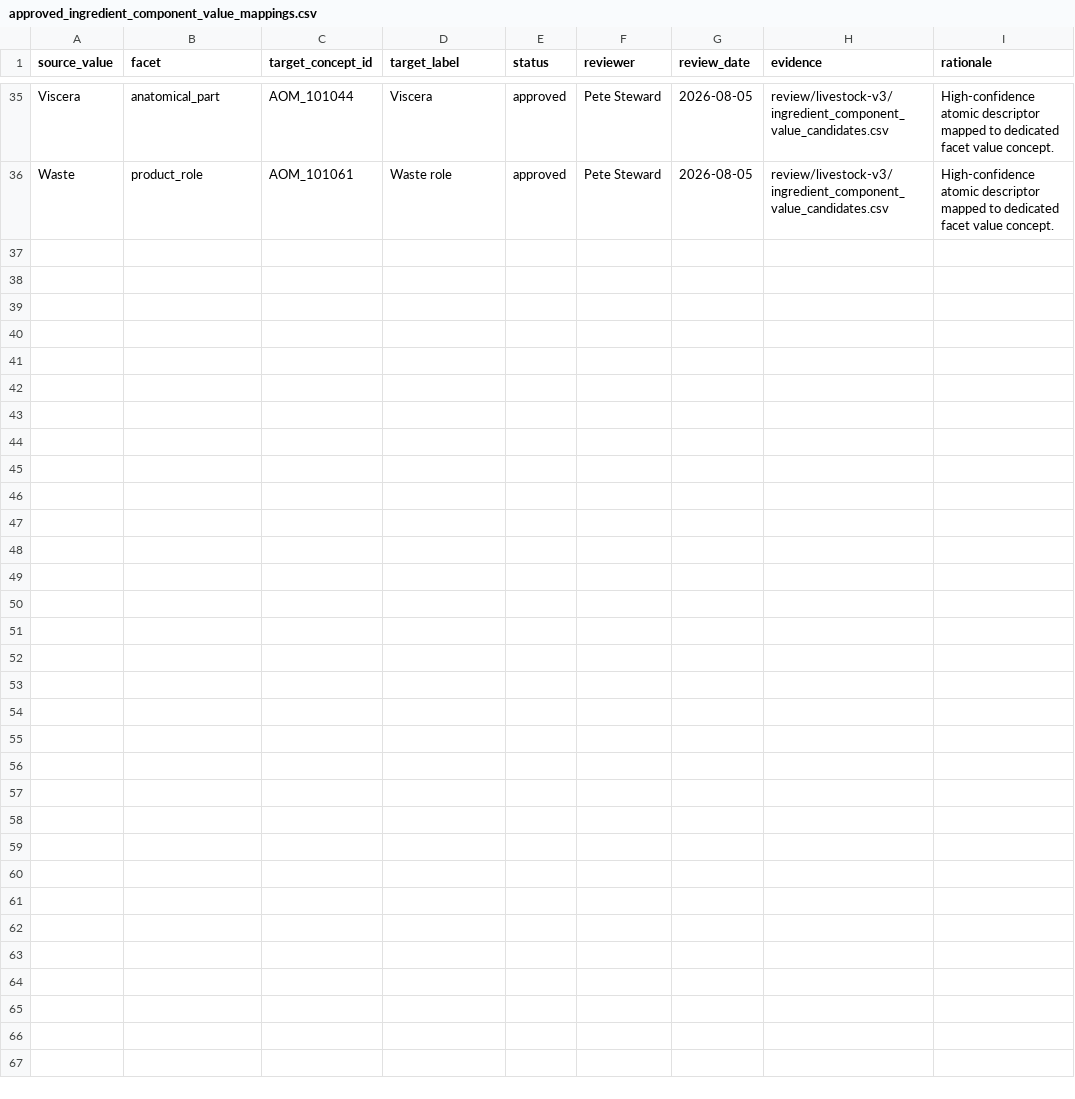
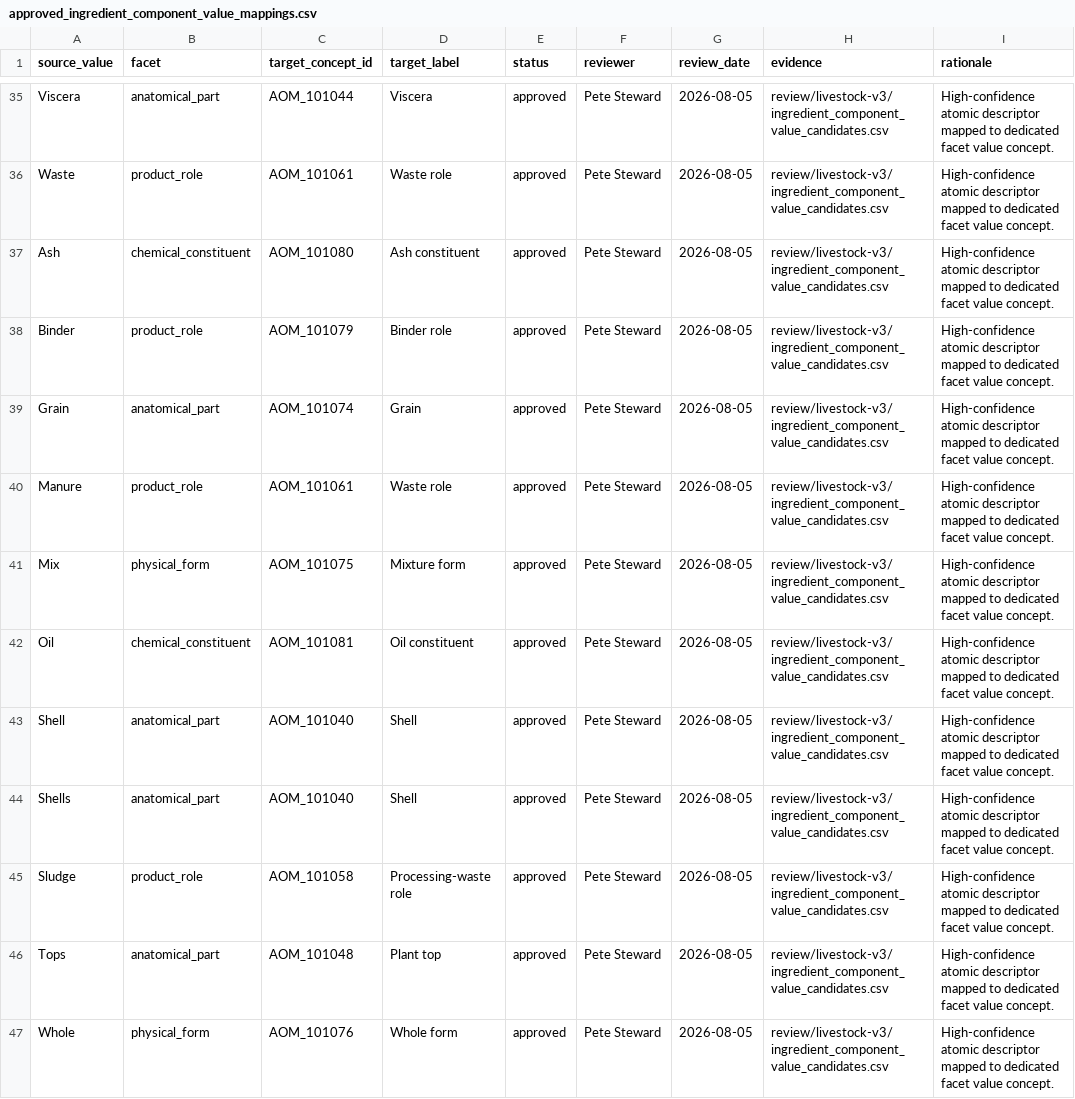
Before and after one commit to ERAgriculture/era-aom, a CSV file: data/livestock-staging/approved_ingredient_component_value_mappings.csv, drawn as a sheet; only a part is shown, gaps mark what is left out.

```diff
--- a/data/livestock-staging/approved_ingredient_component_value_mappings.csv
+++ b/data/livestock-staging/approved_ingredient_component_value_mappings.csv
@@ -36 +36,12 @@ Viscera,anatomical_part,AOM_101044,Viscera,approved,Pete Steward,2026-08-05,revi
 Waste,product_role,AOM_101061,Waste role,approved,Pete Steward,2026-08-05,review/livestock-v3/ingredient_component_value_candidates.csv,High-confidence atomic descriptor mapped to dedicated facet value concept.
+Ash,chemical_constituent,AOM_101080,Ash constituent,approved,Pete Steward,2026-08-05,review/livestock-v3/ingredient_component_value_candidates.csv,High-confidence atomic descriptor mapped to dedicated facet value concept.
+Binder,product_role,AOM_101079,Binder role,approved,Pete Steward,2026-08-05,review/livestock-v3/ingredient_component_value_candidates.csv,High-confidence atomic descriptor mapped to dedicated facet value concept.
+Grain,anatomical_part,AOM_101074,Grain,approved,Pete Steward,2026-08-05,review/livestock-v3/ingredient_component_value_candidates.csv,High-confidence atomic descriptor mapped to dedicated facet value concept.
+Manure,product_role,AOM_101061,Waste role,approved,Pete Steward,2026-08-05,review/livestock-v3/ingredient_component_value_candidates.csv,High-confidence atomic descriptor mapped to dedicated facet value concept.
+Mix,physical_form,AOM_101075,Mixture form,approved,Pete Steward,2026-08-05,review/livestock-v3/ingredient_component_value_candidates.csv,High-confidence atomic descriptor mapped to dedicated facet value concept.
+Oil,chemical_constituent,AOM_101081,Oil constituent,approved,Pete Steward,2026-08-05,review/livestock-v3/ingredient_component_value_candidates.csv,High-confidence atomic descriptor mapped to dedicated facet value concept.
+Shell,anatomical_part,AOM_101040,Shell,approved,Pete Steward,2026-08-05,review/livestock-v3/ingredient_component_value_candidates.csv,High-confidence atomic descriptor mapped to dedicated facet value concept.
+Shells,anatomical_part,AOM_101040,Shell,approved,Pete Steward,2026-08-05,review/livestock-v3/ingredient_component_value_candidates.csv,High-confidence atomic descriptor mapped to dedicated facet value concept.
+Sludge,product_role,AOM_101058,Processing-waste role,approved,Pete Steward,2026-08-05,review/livestock-v3/ingredient_component_value_candidates.csv,High-confidence atomic descriptor mapped to dedicated facet value concept.
+Tops,anatomical_part,AOM_101048,Plant top,approved,Pete Steward,2026-08-05,review/livestock-v3/ingredient_component_value_candidates.csv,High-confidence atomic descriptor mapped to dedicated facet value concept.
+Whole,physical_form,AOM_101076,Whole form,approved,Pete Steward,2026-08-05,review/livestock-v3/ingredient_component_value_candidates.csv,High-confidence atomic descriptor mapped to dedicated facet value concept.
```
Also changed, not shown: data/livestock-staging/approved_ingredient_component_decompositions.csv, data/livestock-staging/approved_ingredient_facet_concepts.csv, 29 other files.
